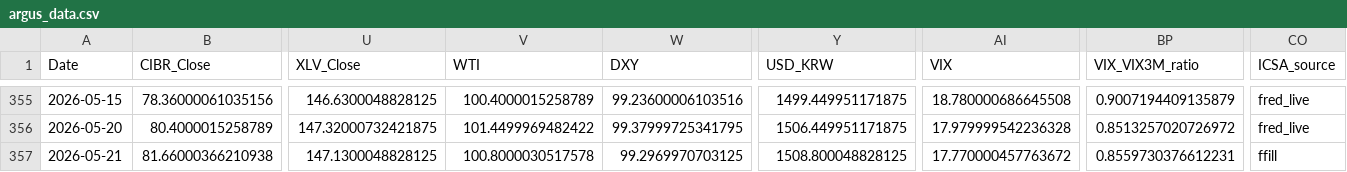
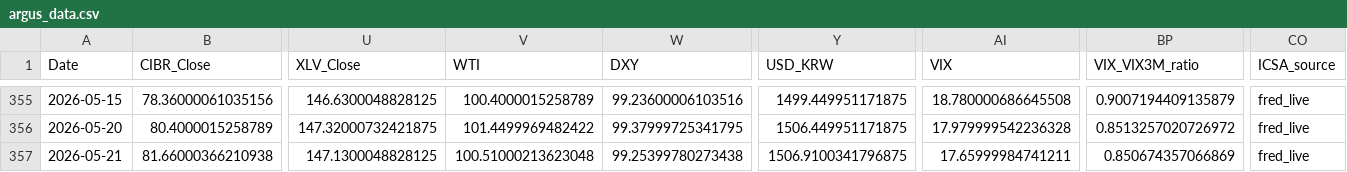
Before and after one commit to daifulee/argus-public-data, a CSV file: argus_data.csv, drawn as a sheet; only a part is shown, gaps mark what is left out; the diff names each change by its address in the sheet, - before the commit and + after, or states it on an @@ line.

```diff
--- a/argus_data.csv
+++ b/argus_data.csv
-V357 (WTI): 100.8000030517578
+V357 (WTI): 100.51000213623048
-W357 (DXY): 99.2969970703125
+W357 (DXY): 99.25399780273438
-Y357 (USD_KRW): 1508.800048828125
+Y357 (USD_KRW): 1506.9100341796875
-AI357 (VIX): 17.770000457763672
+AI357 (VIX): 17.65999984741211
-BP357 (VIX_VIX3M_ratio): 0.8559730376612231
+BP357 (VIX_VIX3M_ratio): 0.850674357066869
-CO357 (ICSA_source): ffill
+CO357 (ICSA_source): fred_live
```
Also changed, not shown: 2 other files.
